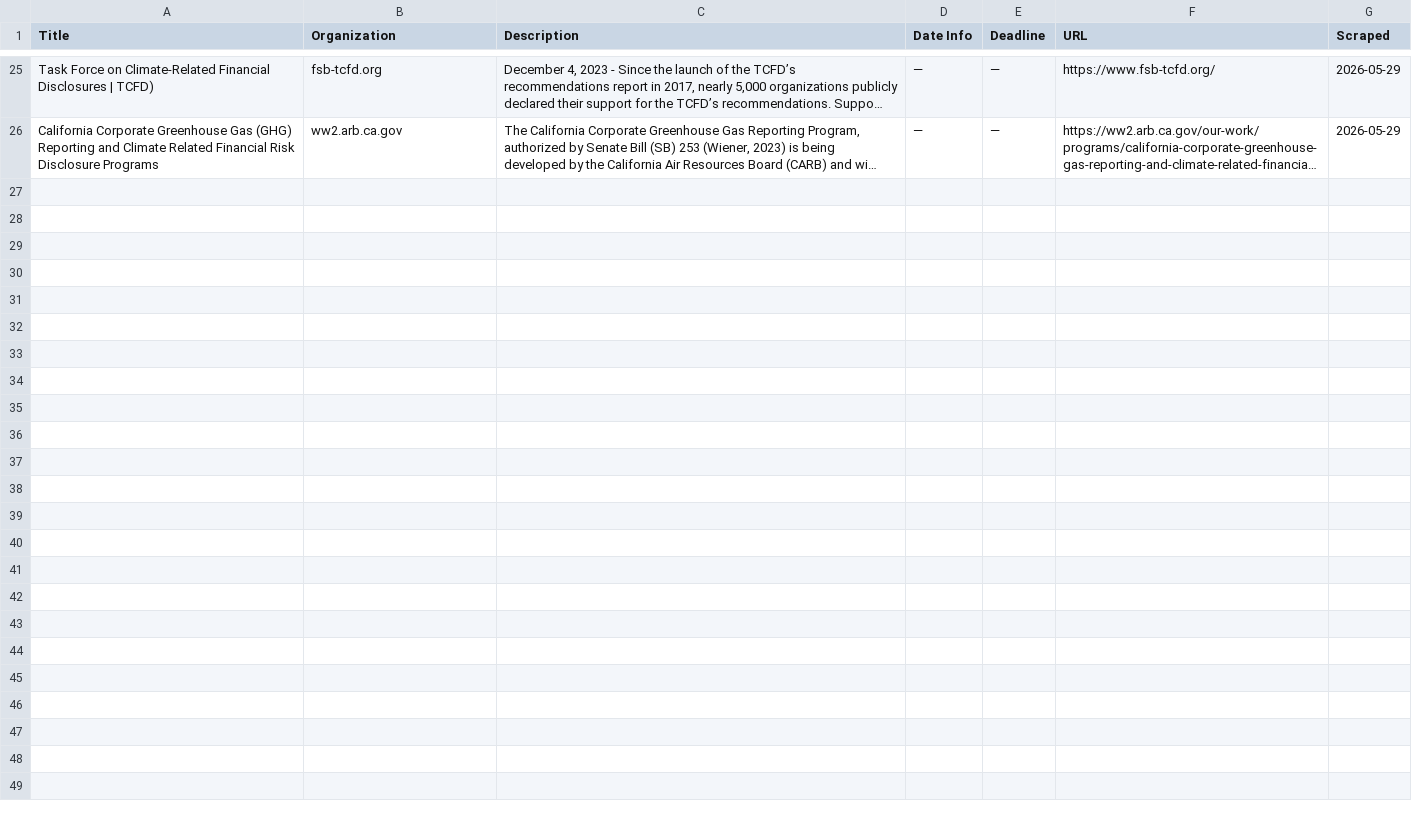
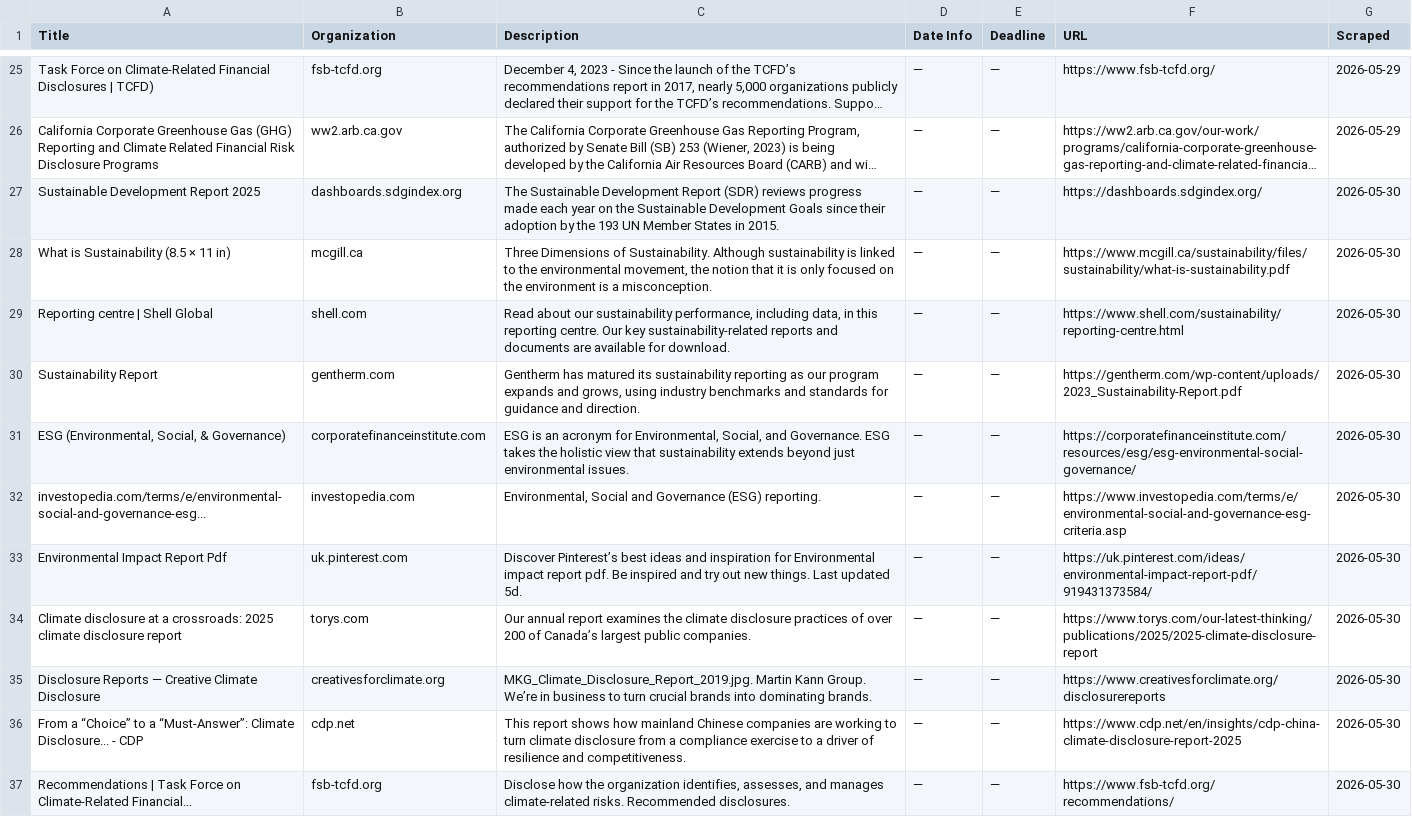
Before and after one commit to columbia-consulting/climate-cardinals-newsletter, a CSV file: weekly_data/csr_reports.csv, drawn as a sheet; only a part is shown, gaps mark what is left out; long unchanged cells end in …; the diff names each change by its address in the sheet, - before the commit and + after, or states it on an @@ line.

```diff
--- a/weekly_data/csr_reports.csv
+++ b/weekly_data/csr_reports.csv
+row 27: Sustainable Development Report 2025 | dashboards.sdgindex.org | The Sustainable Development Report (SDR) reviews progress made each year on the Sustainable Development Goals since their adoption by the 193 UN Member States in 2015. | — | — | https://dashboards.sdgindex.org/ | 2026-05-30
+row 28: What is Sustainability (8.5 × 11 in) | mcgill.ca | Three Dimensions of Sustainability. Although sustainability is linked to the environmental movement, the notion that it is only focused on the environment is a misconception. | — | — | https://www.mcgill.ca/sustainability/files/sustainability/what-is-sustainability.pdf | 2026-05-30
+row 29: Reporting centre | Shell Global | shell.com | Read about our sustainability performance, including data, in this reporting centre. Our key sustainability-related reports and documents are available for download. | — | — | https://www.shell.com/sustainability/reporting-centre.html | 2026-05-30
+row 30: Sustainability Report | gentherm.com | Gentherm has matured its sustainability reporting as our program expands and grows, using industry benchmarks and standards for guidance and direction. | — | — | https://gentherm.com/wp-content/uploads/2023_Sustainability-Report.pdf | 2026-05-30
+row 31: ESG (Environmental, Social, & Governance) | corporatefinanceinstitute.com | ESG is an acronym for Environmental, Social, and Governance. ESG takes the holistic view that sustainability extends beyond just environmental issues. | — | — | https://corporatefinanceinstitute.com/resources/esg/esg-environmental-social-governance/ | 2026-05-30
+row 32: investopedia.com/terms/e/environmental-social-and-governance-esg... | investopedia.com | Environmental, Social and Governance (ESG) reporting. | — | — | https://www.investopedia.com/terms/e/environmental-social-and-governance-esg-criteria.asp | 2026-05-30
+row 33: Environmental Impact Report Pdf | uk.pinterest.com | Discover Pinterest’s best ideas and inspiration for Environmental impact report pdf. Be inspired and try out new things. Last updated 5d. | — | — | https://uk.pinterest.com/ideas/environmental-impact-report-pdf/919431373584/ | 2026-05-30
+row 34: Climate disclosure at a crossroads: 2025 climate disclosure report | torys.com | Our annual report examines the climate disclosure practices of over 200 of Canada’s largest public companies. | — | — | https://www.torys.com/our-latest-thinking/publications/2025/2025-climate-disclosure-report | 2026-05-30
+row 35: Disclosure Reports — Creative Climate Disclosure | creativesforclimate.org | MKG_Climate_Disclosure_Report_2019.jpg. Martin Kann Group. We’re in business to turn crucial brands into dominating brands. | — | — | https://www.creativesforclimate.org/disclosurereports | 2026-05-30
+row 36: From a “Choice” to a “Must‑Answer”: Climate Disclosure... - CDP | cdp.net | This report shows how mainland Chinese companies are working to turn climate disclosure from a compliance exercise to a driver of resilience and competitiveness. | — | — | https://www.cdp.net/en/insights/cdp-china-climate-disclosure-report-2025 | 2026-05-30
+row 37: Recommendations | Task Force on Climate-Related Financial... | fsb-tcfd.org | Disclose how the organization identifies, assesses, and manages climate-related risks. Recommended disclosures. | — | — | https://www.fsb-tcfd.org/recommendations/ | 2026-05-30
```
Also changed, not shown: weekly_data/events.csv, weekly_data/experts.csv, 2 other files.
